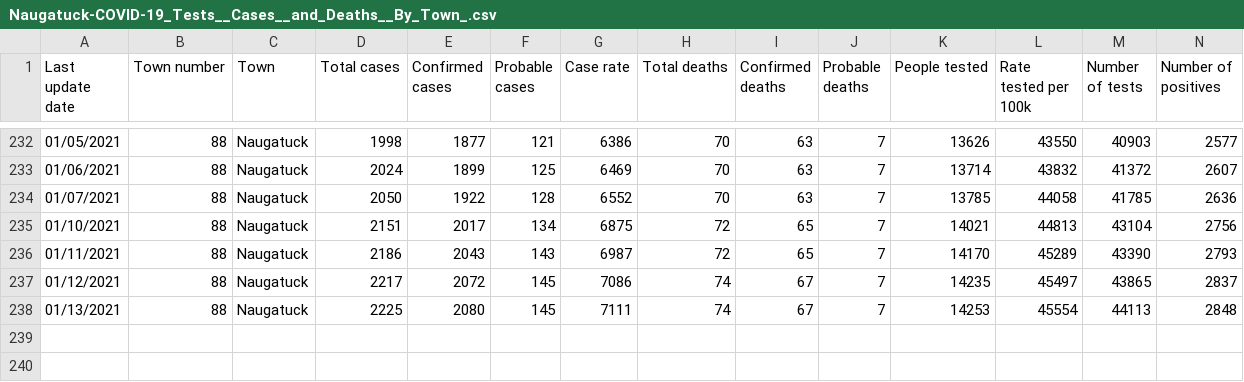
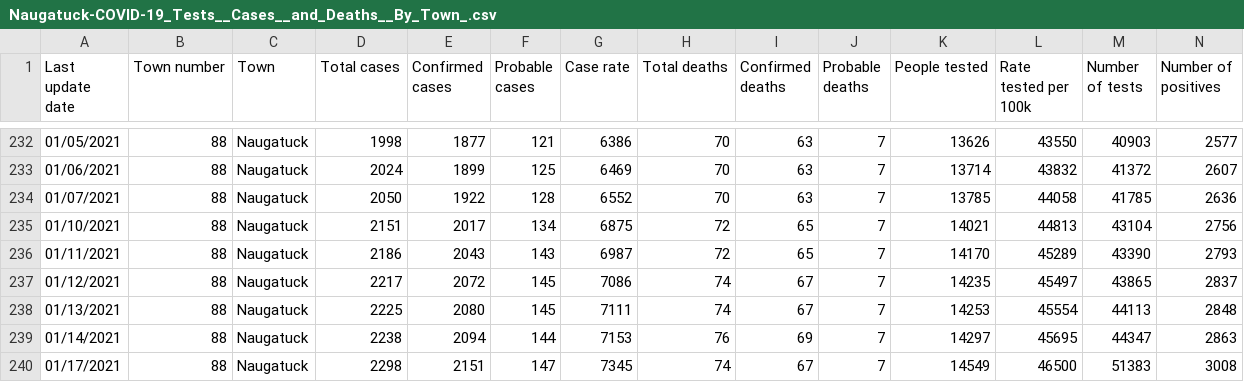
Before and after one commit to RichKirby/CT-COVID, a CSV file: Naugatuck-COVID-19_Tests__Cases__and_Deaths__By_Town_.csv, drawn as a sheet; only a part is shown, gaps mark what is left out; rows hold the shown columns only; the diff names each change by its address in the sheet, - before the commit and + after, or states it on an @@ line.

Commit message:
Add files via upload

```diff
--- a/Naugatuck-COVID-19_Tests__Cases__and_Deaths__By_Town_.csv
+++ b/Naugatuck-COVID-19_Tests__Cases__and_Deaths__By_Town_.csv
+row 239: 01/14/2021 | 88 | Naugatuck | 2238 | 2094 | 144 | 7153 | 76 | 69 | 7 | 14297 | 45695 | 44347 | 2863
+row 240: 01/17/2021 | 88 | Naugatuck | 2298 | 2151 | 147 | 7345 | 74 | 67 | 7 | 14549 | 46500 | 51383 | 3008
```
